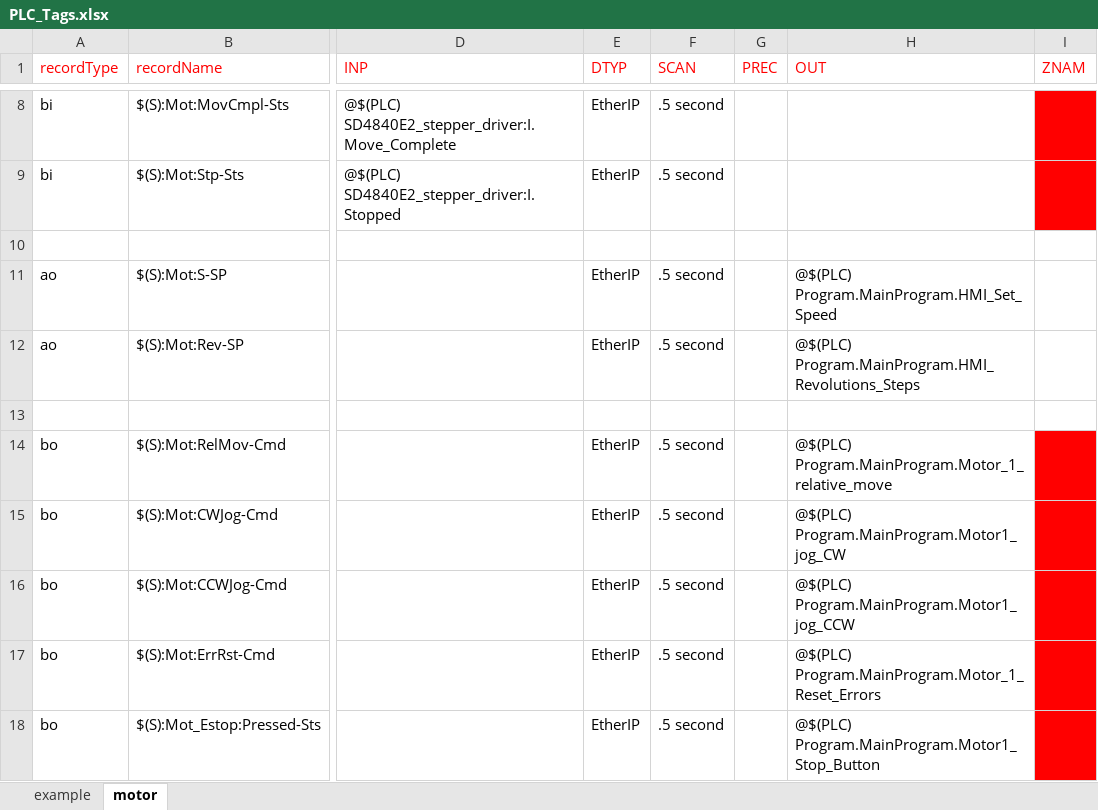
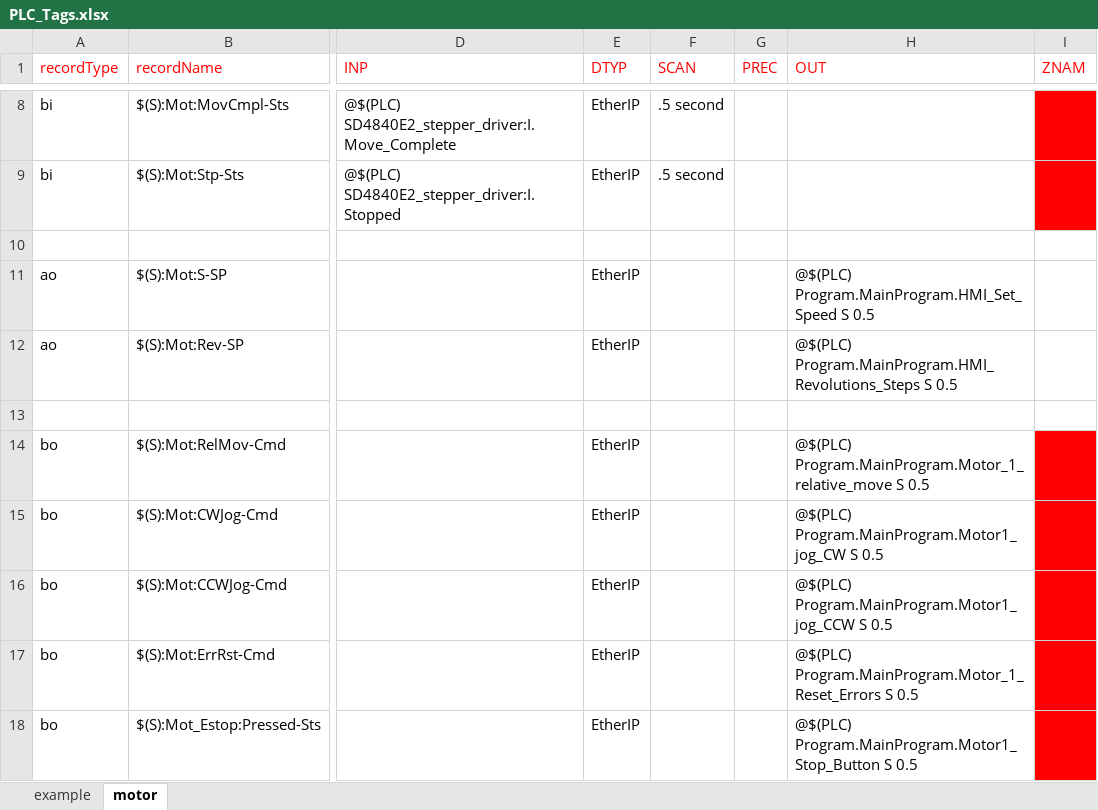
Before and after one commit to diverhao/mpex-rf-test-stand, an Excel workbook: ioc/rfTestStandApp/Db/PLC_Tags.xlsx, sheet motor, drawn as a sheet; only a part is shown, gaps mark what is left out; values as stored, in another font and other column widths than the file's, no borders; the diff names each change by its address in the sheet, - before the commit and + after, or states it on an @@ line.

Commit message:
SCAN for OUT

```diff
--- a/ioc/rfTestStandApp/Db/PLC_Tags.xlsx (sheet motor)
+++ b/ioc/rfTestStandApp/Db/PLC_Tags.xlsx (sheet motor)
-F11:F12 (SCAN): .5 second
+F11:F12 (SCAN): (empty)
-H11 (OUT): @$(PLC) Program.MainProgram.HMI_Set_Speed
+H11 (OUT): @$(PLC) Program.MainProgram.HMI_Set_Speed S 0.5
-H12 (OUT): @$(PLC) Program.MainProgram.HMI_Revolutions_Steps
+H12 (OUT): @$(PLC) Program.MainProgram.HMI_Revolutions_Steps S 0.5
-F14:F18 (SCAN): .5 second
+F14:F18 (SCAN): (empty)
-H14 (OUT): @$(PLC) Program.MainProgram.Motor_1_relative_move
+H14 (OUT): @$(PLC) Program.MainProgram.Motor_1_relative_move S 0.5
-H15 (OUT): @$(PLC) Program.MainProgram.Motor1_jog_CW
+H15 (OUT): @$(PLC) Program.MainProgram.Motor1_jog_CW S 0.5
-H16 (OUT): @$(PLC) Program.MainProgram.Motor1_jog_CCW
+H16 (OUT): @$(PLC) Program.MainProgram.Motor1_jog_CCW S 0.5
-H17 (OUT): @$(PLC) Program.MainProgram.Motor_1_Reset_Errors
+H17 (OUT): @$(PLC) Program.MainProgram.Motor_1_Reset_Errors S 0.5
-H18 (OUT): @$(PLC) Program.MainProgram.Motor1_Stop_Button
+H18 (OUT): @$(PLC) Program.MainProgram.Motor1_Stop_Button S 0.5
```
Also changed, not shown: 1 other file.
